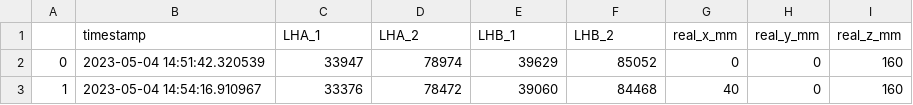
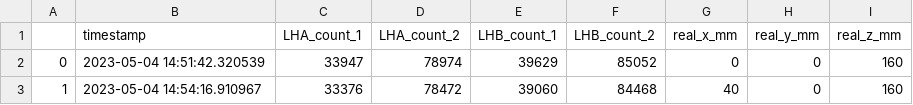
Before and after one commit to SaidAlvarado/LH2-3D-accuracy-experiment, a CSV file: dataset_experimental/data_1point.csv (was dataset - experimental/data_1point.csv), drawn as a sheet; only a part is shown.

Commit message:
#1 add support for simulated dataset

```diff
--- a/dataset - experimental/data_1point.csv
+++ b/dataset_experimental/data_1point.csv
@@ -1,2 +1,2 @@
-,timestamp,LHA_1,LHA_2,LHB_1,LHB_2,real_x_mm,real_y_mm,real_z_mm
+,timestamp,LHA_count_1,LHA_count_2,LHB_count_1,LHB_count_2,real_x_mm,real_y_mm,real_z_mm
 0,2023-05-04 14:51:42.320539,33947,78974,39629,85052,0,0,160
```
Also changed, not shown: dataset_experimental/data_all.csv, 8 other files.
